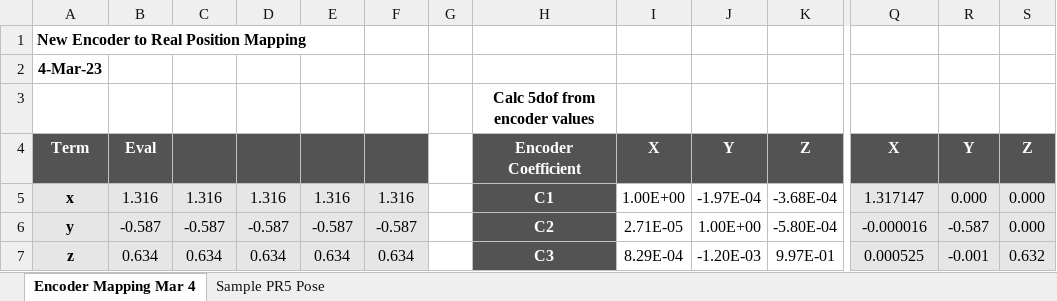
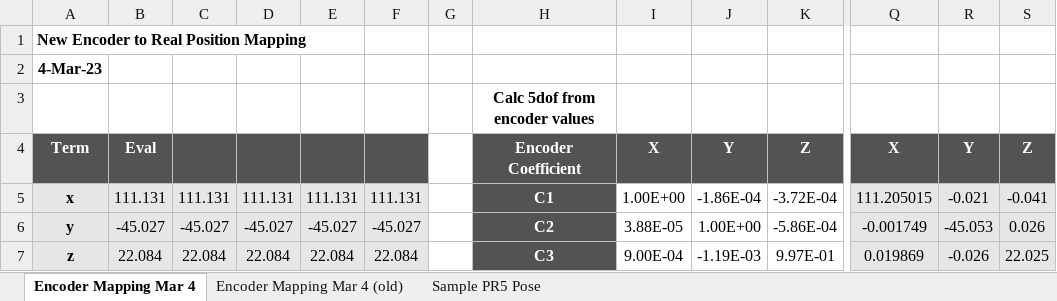
Before and after one commit to evanbray1/ADMTools, an Excel workbook: files/New Encoder Decoder 03042023.xlsx, sheet Encoder Mapping Mar 4, drawn as a sheet; only a part is shown, gaps mark what is left out; values as stored, in another font and other column widths than the file's, no borders; charts and pictures not drawn; the diff covers the shown part only; the diff names each change by its address in the sheet, - before the commit and + after, or states it on an @@ line.

```diff
--- a/files/New Encoder Decoder 03042023.xlsx (sheet Encoder Mapping Mar 4)
+++ b/files/New Encoder Decoder 03042023.xlsx (sheet Encoder Mapping Mar 4)
+sheet tab: Encoder Mapping Mar 4 (old)
-B5: 1.316
+B5: 111.131
-C5: 1.316
+C5: 111.131
-D5: 1.316
+D5: 111.131
-E5: 1.316
+E5: 111.131
-F5: 1.316
+F5: 111.131
-J5: -1.97E-04
+J5: -1.86E-04
-K5: -3.68E-04
+K5: -3.72E-04
-Q5: 1.317147
+Q5: 111.205015
-R5: 0.000
+R5: -0.021
-S5: 0.000
+S5: -0.041
-B6: -0.587
+B6: -45.027
-C6: -0.587
+C6: -45.027
-D6: -0.587
+D6: -45.027
-E6: -0.587
+E6: -45.027
-F6: -0.587
+F6: -45.027
-I6: 2.71E-05
+I6: 3.88E-05
-K6: -5.80E-04
+K6: -5.86E-04
-Q6: -0.000016
+Q6: -0.001749
-R6: -0.587
+R6: -45.053
-S6: 0.000
+S6: 0.026
-B7: 0.634
+B7: 22.084
-C7: 0.634
+C7: 22.084
-D7: 0.634
+D7: 22.084
-E7: 0.634
+E7: 22.084
-F7: 0.634
+F7: 22.084
-I7: 8.29E-04
+I7: 9.00E-04
-J7: -1.20E-03
+J7: -1.19E-03
-Q7: 0.000525
+Q7: 0.019869
-R7: -0.001
+R7: -0.026
-S7: 0.632
+S7: 22.025
```
Also changed, not shown: 3 added rows, 3 removed rows and 93 edited cells elsewhere in this sheet, charts or pictures, 1 other file.
